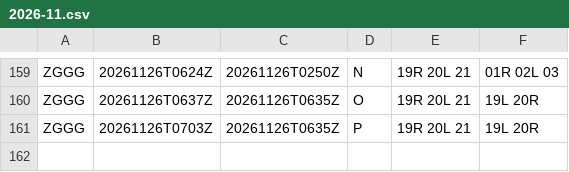
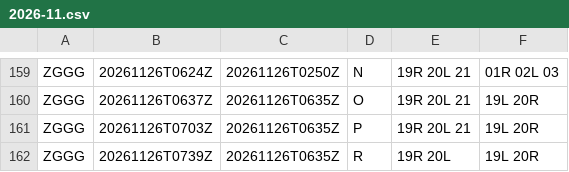
Before and after one commit to honghebincsg/pegasus-fid-gist, a CSV file: atis-history/ZGGG/2026-11.csv, drawn as a sheet; only a part is shown, gaps mark what is left out.

```diff
--- a/atis-history/ZGGG/2026-11.csv
+++ b/atis-history/ZGGG/2026-11.csv
@@ -161 +161,2 @@ ZGGG,20261126T0637Z,20261126T0635Z,O,19R 20L 21,19L 20R
 ZGGG,20261126T0703Z,20261126T0635Z,P,19R 20L 21,19L 20R
+ZGGG,20261126T0739Z,20261126T0635Z,R,19R 20L,19L 20R
```
Also changed, not shown: atis-history/EHAM/2026-11.csv, atis-history/KMIA/2026-11.csv, 2 other files.
